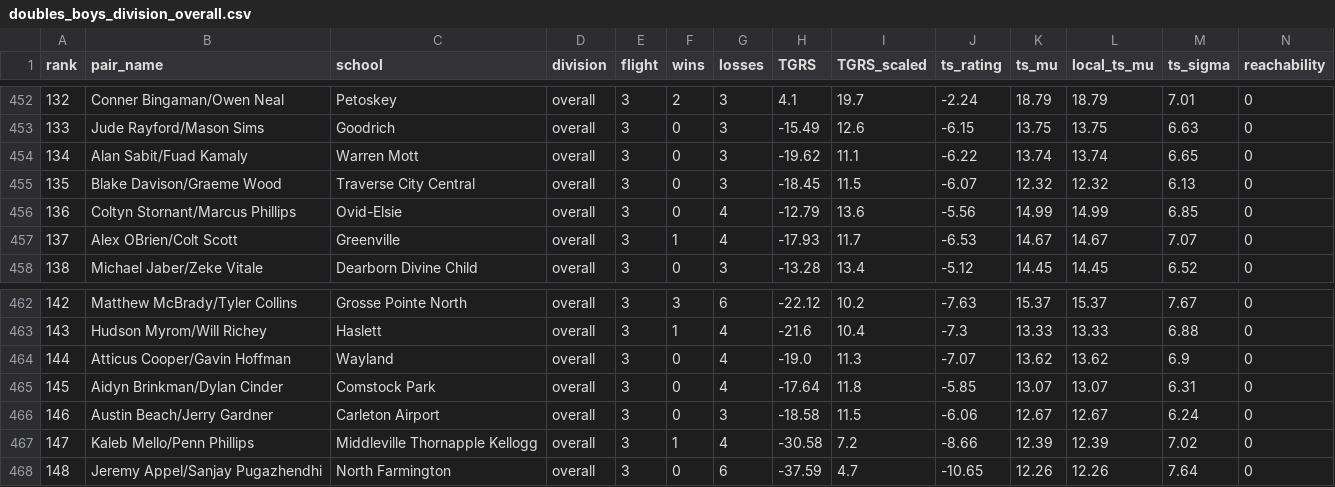
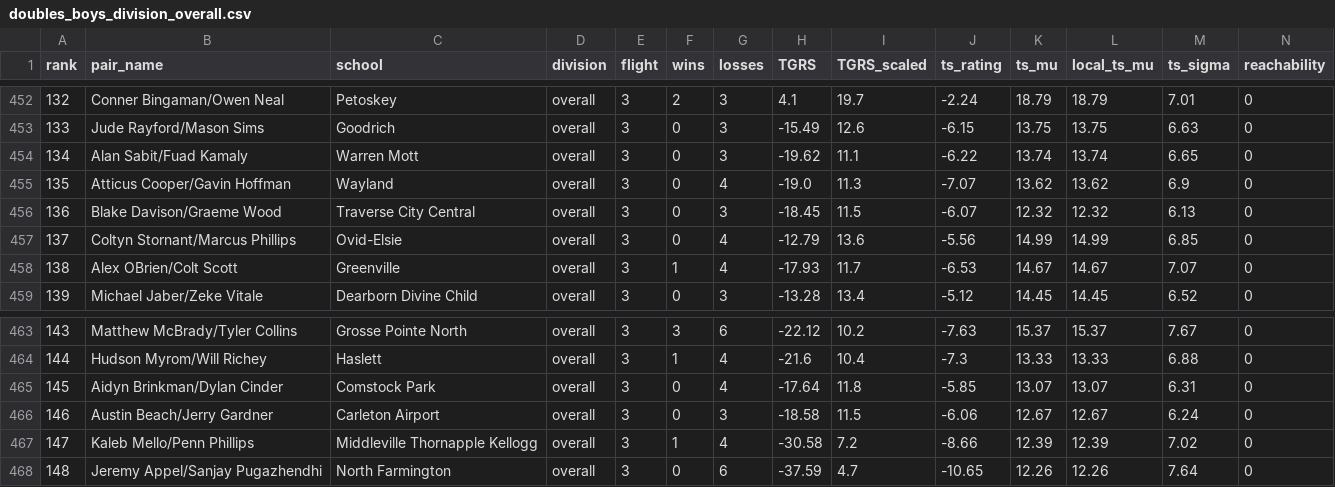
Before and after one commit to jojojoshshsh/MHSAA_tennis_seeder, a CSV file: docs/csv/doubles_boys_division_overall.csv, drawn as a sheet; only a part is shown, gaps mark what is left out; removed rows and columns are numbered as before the commit, all else as after; rows hold the shown columns only; the diff names each change by its address in the sheet, - before the commit and + after, or states it on an @@ line.

```diff
--- a/docs/csv/doubles_boys_division_overall.csv
+++ b/docs/csv/doubles_boys_division_overall.csv
+row 455: 135 | Atticus Cooper/Gavin Hoffman | Wayland | overall | 3 | 0 | 4 | -19.0 | 11.3 | -7.07 | 13.62 | 13.62 | 6.9 | 0
@@ column A (rank) renumbered between rows 456 and 464 @@
-row 464: 144 | Atticus Cooper/Gavin Hoffman | Wayland | overall | 3 | 0 | 4 | -19.0 | 11.3 | -7.07 | 13.62 | 13.62 | 6.9 | 0
```
Also changed, not shown: docs/csv/singles_boys_division_overall.csv, src/rankings_by_division_flight/doubles_boys_division_overall.csv, 3 other files.
